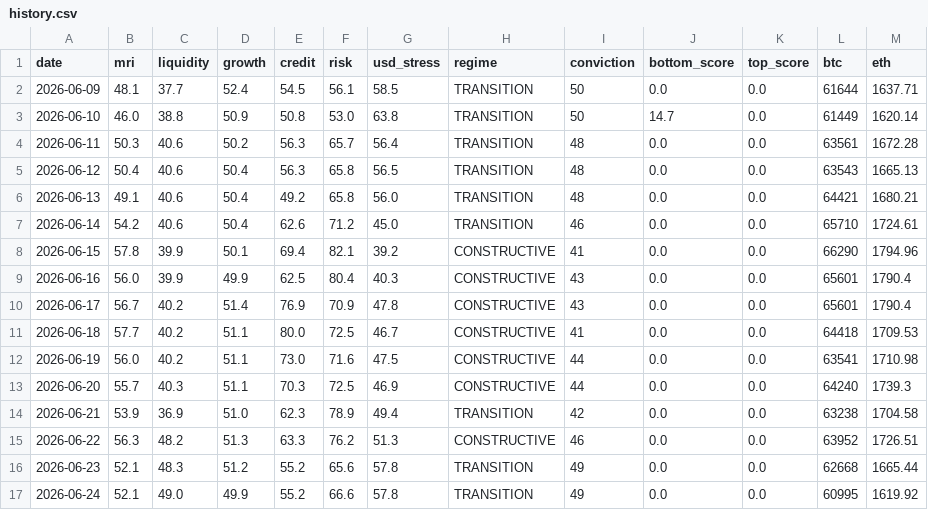
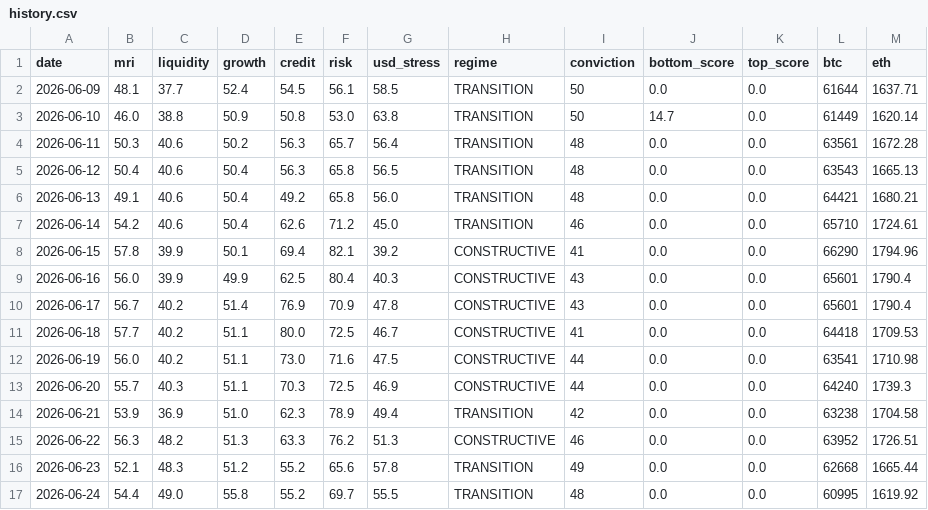
Before and after one commit to noahdeitmerg-svg/makro-dashboard, a CSV file: history.csv, drawn as a sheet.

```diff
--- a/history.csv
+++ b/history.csv
@@ -16,2 +16,2 @@ date,mri,liquidity,growth,credit,risk,usd_stress,regime,conviction,bottom_score,
 2026-06-23,52.1,48.3,51.2,55.2,65.6,57.8,TRANSITION,49,0.0,0.0,62668,1665.44
-2026-06-24,52.1,49.0,49.9,55.2,66.6,57.8,TRANSITION,49,0.0,0.0,60995,1619.92
+2026-06-24,54.4,49.0,55.8,55.2,69.7,55.5,TRANSITION,48,0.0,0.0,60995,1619.92
```
Also changed, not shown: 2 other files.
